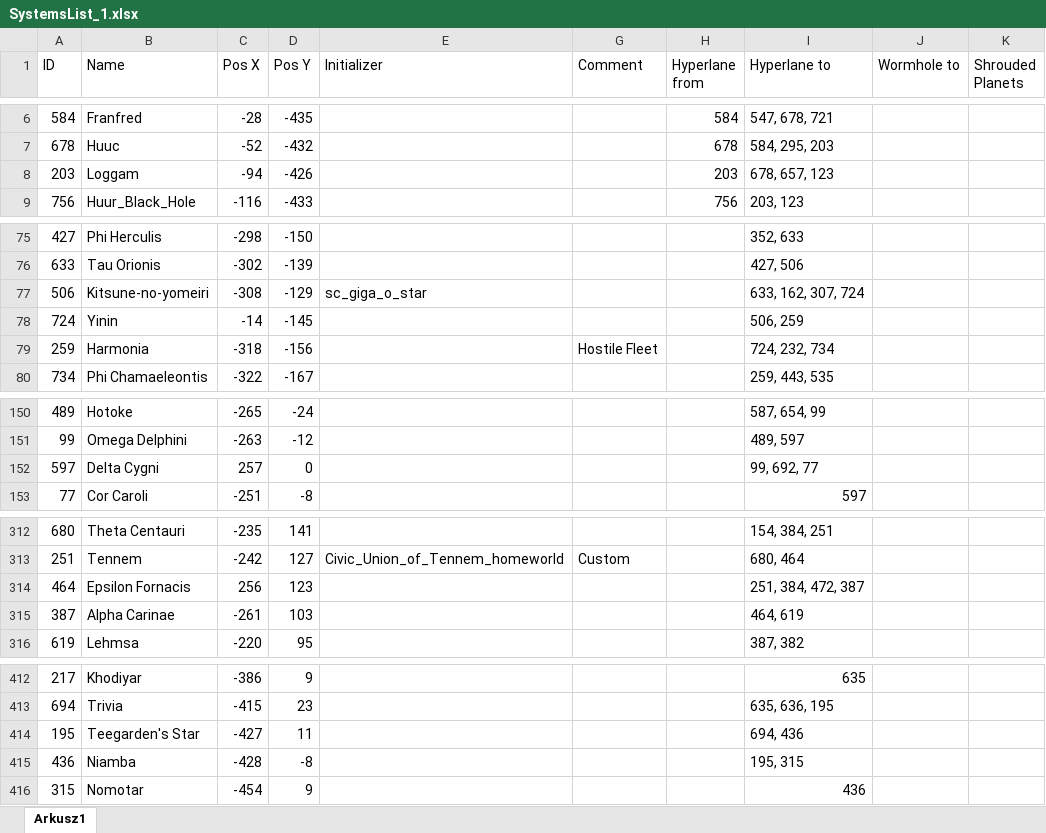
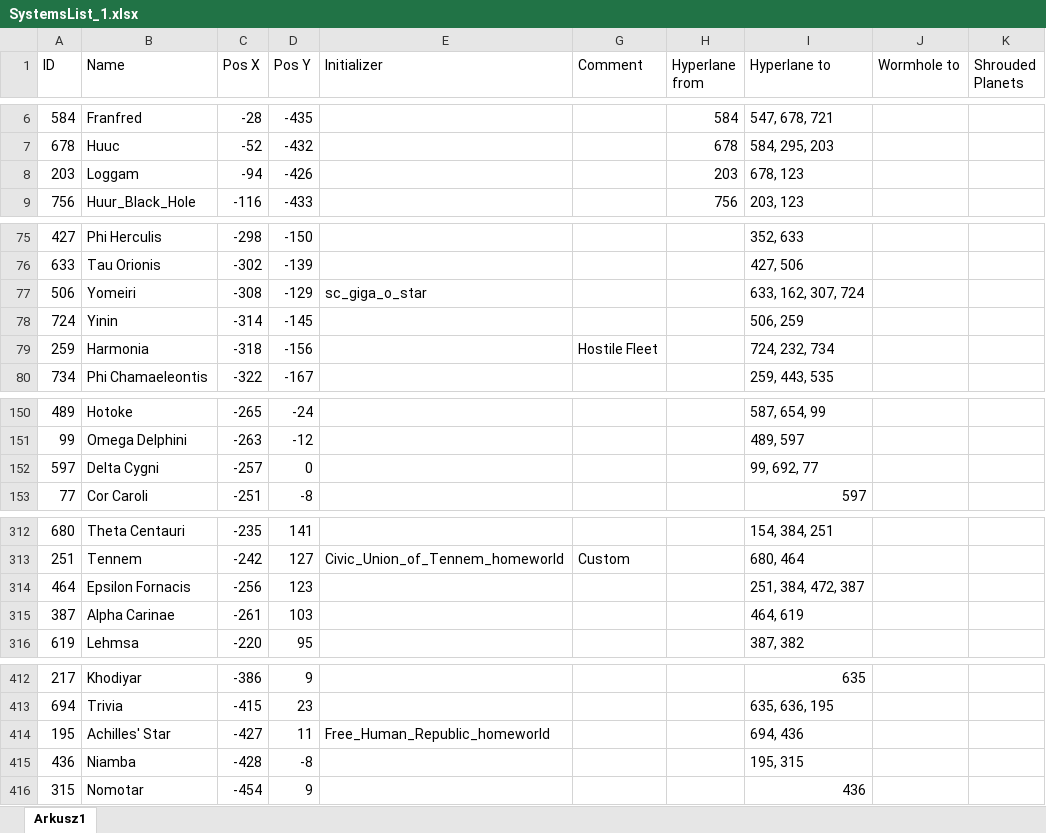
Before and after one commit to Janlitschka/dandelion-galaxy, an Excel workbook: SystemsList_1.xlsx, sheet Arkusz1, drawn as a sheet; only a part is shown, gaps mark what is left out; values as stored, in another font and other column widths than the file's, no borders; the diff covers the shown part only; the diff names each change by its address in the sheet, - before the commit and + after, or states it on an @@ line.

```diff
--- a/SystemsList_1.xlsx (sheet Arkusz1)
+++ b/SystemsList_1.xlsx (sheet Arkusz1)
-I8 (Hyperlane to): 678, 657, 123
+I8 (Hyperlane to): 678, 123
-B77 (Name): Kitsune-no-yomeiri
+B77 (Name): Yomeiri
-C78 (Pos X): -14
+C78 (Pos X): -314
-C152 (Pos X): 257
+C152 (Pos X): -257
-C314 (Pos X): 256
+C314 (Pos X): -256
-B414 (Name): Teegarden's Star
+B414 (Name): Achilles' Star
-E414 (Initializer): (empty)
+E414 (Initializer): Free_Human_Republic_homeworld
```
Also changed, not shown: 2 added rows and 25 edited cells elsewhere in this sheet, 2 other files.
